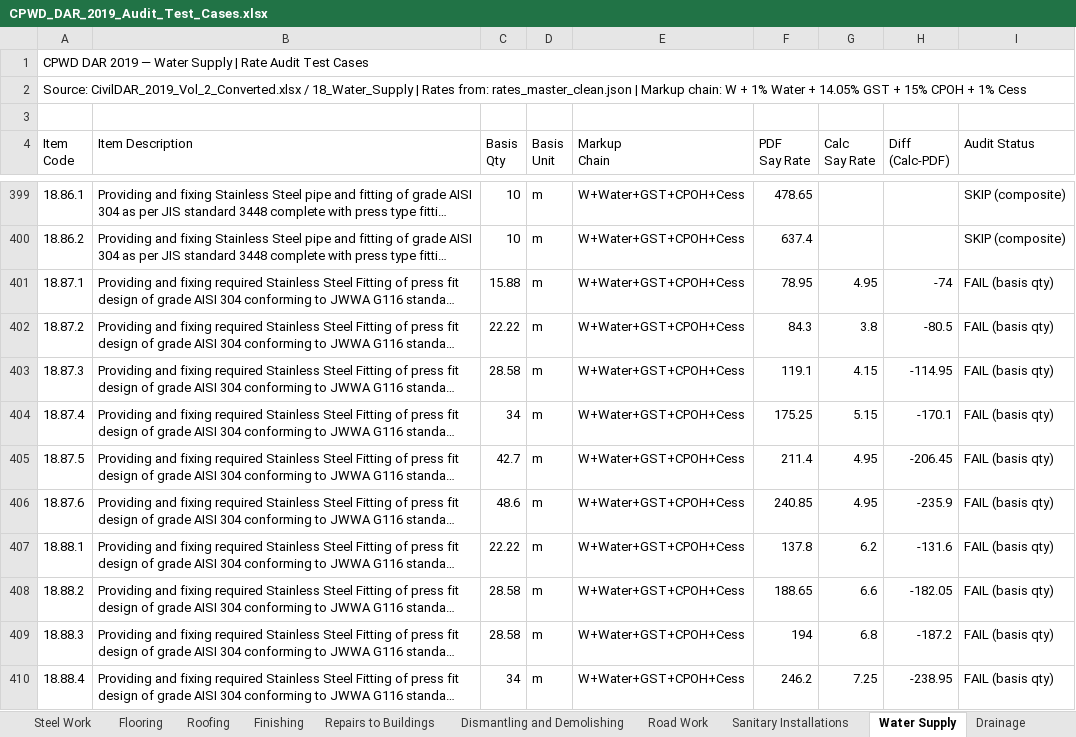
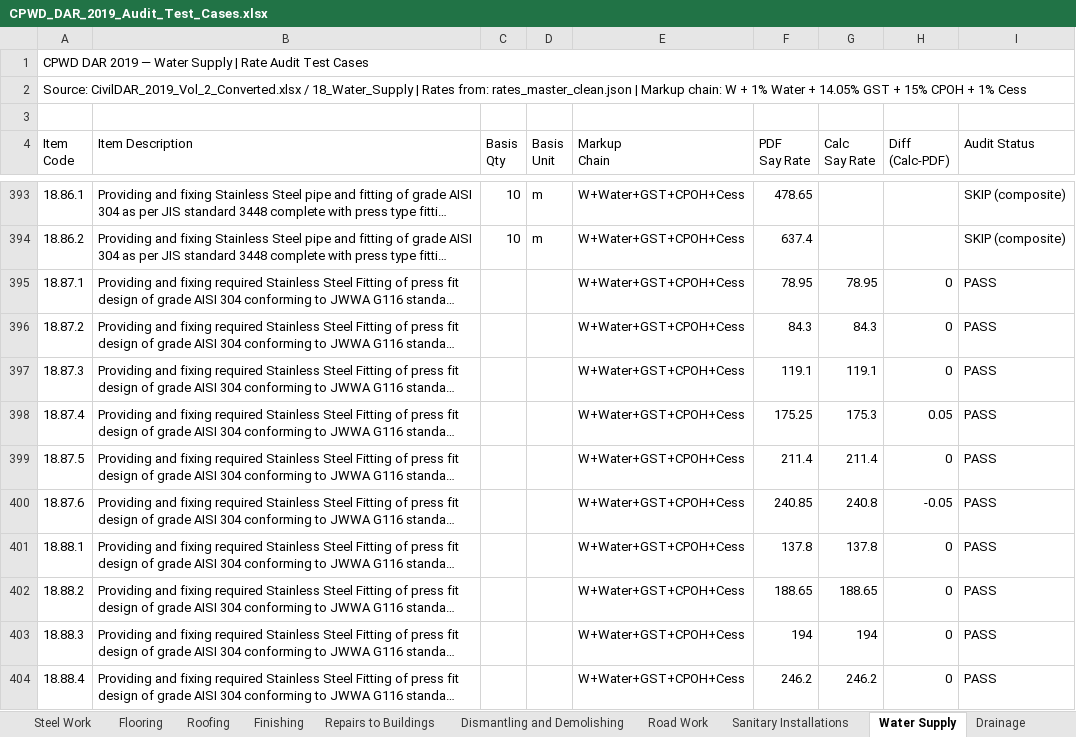
Before and after one commit to NishantAgarwal03/cpwd-dar-2019-excel, an Excel workbook: CPWD_DAR_2019_Audit_Test_Cases.xlsx, sheet Water Supply, drawn as a sheet; only a part is shown, gaps mark what is left out; long unchanged cells end in …; values as stored, in another font and other column widths than the file's, no cell formats; addresses are those after the commit; the diff covers the shown part only; the diff names each change by its address in the sheet, - before the commit and + after, or states it on an @@ line.

```diff
--- a/CPWD_DAR_2019_Audit_Test_Cases.xlsx (sheet Water Supply)
+++ b/CPWD_DAR_2019_Audit_Test_Cases.xlsx (sheet Water Supply)
-C395 (Basis Qty): 15.88
+C395 (Basis Qty): (empty)
-D395:D404 (Basis Unit): m
+D395:D404 (Basis Unit): (empty)
-G395 (Calc Say Rate): 4.95
+G395 (Calc Say Rate): 78.95
-H395 (Diff (Calc-PDF)): -74
+H395 (Diff (Calc-PDF)): 0
-I395:I404 (Audit Status): FAIL (basis qty)
+I395:I404 (Audit Status): PASS
-C396 (Basis Qty): 22.22
+C396 (Basis Qty): (empty)
-G396 (Calc Say Rate): 3.8
+G396 (Calc Say Rate): 84.3
-H396 (Diff (Calc-PDF)): -80.5
+H396 (Diff (Calc-PDF)): 0
-C397 (Basis Qty): 28.58
+C397 (Basis Qty): (empty)
-G397 (Calc Say Rate): 4.15
+G397 (Calc Say Rate): 119.1
-H397 (Diff (Calc-PDF)): -114.95
+H397 (Diff (Calc-PDF)): 0
-C398 (Basis Qty): 34
+C398 (Basis Qty): (empty)
-G398 (Calc Say Rate): 5.15
+G398 (Calc Say Rate): 175.3
-H398 (Diff (Calc-PDF)): -170.1
+H398 (Diff (Calc-PDF)): 0.05
-C399 (Basis Qty): 42.7
+C399 (Basis Qty): (empty)
-G399 (Calc Say Rate): 4.95
+G399 (Calc Say Rate): 211.4
-H399 (Diff (Calc-PDF)): -206.45
+H399 (Diff (Calc-PDF)): 0
-C400 (Basis Qty): 48.6
+C400 (Basis Qty): (empty)
-G400 (Calc Say Rate): 4.95
+G400 (Calc Say Rate): 240.8
-H400 (Diff (Calc-PDF)): -235.9
+H400 (Diff (Calc-PDF)): -0.05
-C401 (Basis Qty): 22.22
+C401 (Basis Qty): (empty)
-G401 (Calc Say Rate): 6.2
+G401 (Calc Say Rate): 137.8
-H401 (Diff (Calc-PDF)): -131.6
+H401 (Diff (Calc-PDF)): 0
-C402:C403 (Basis Qty): 28.58
+C402:C403 (Basis Qty): (empty)
-G402 (Calc Say Rate): 6.6
+G402 (Calc Say Rate): 188.65
-H402 (Diff (Calc-PDF)): -182.05
+H402 (Diff (Calc-PDF)): 0
-G403 (Calc Say Rate): 6.8
+G403 (Calc Say Rate): 194
-H403 (Diff (Calc-PDF)): -187.2
+H403 (Diff (Calc-PDF)): 0
-C404 (Basis Qty): 34
+C404 (Basis Qty): (empty)
-G404 (Calc Say Rate): 7.25
+G404 (Calc Say Rate): 246.2
-H404 (Diff (Calc-PDF)): -238.95
+H404 (Diff (Calc-PDF)): 0
```
Also changed, not shown: 11 added rows, 17 removed rows and 899 edited cells elsewhere in this sheet, sheet Wood and PVC Work, sheet Reinforced Cement Concrete, sheet New Technologies & Materials, sheet Stone Work, sheet Road Work, sheet Repairs to Buildings, 17 more sheets, cell formats, 2 other files.
